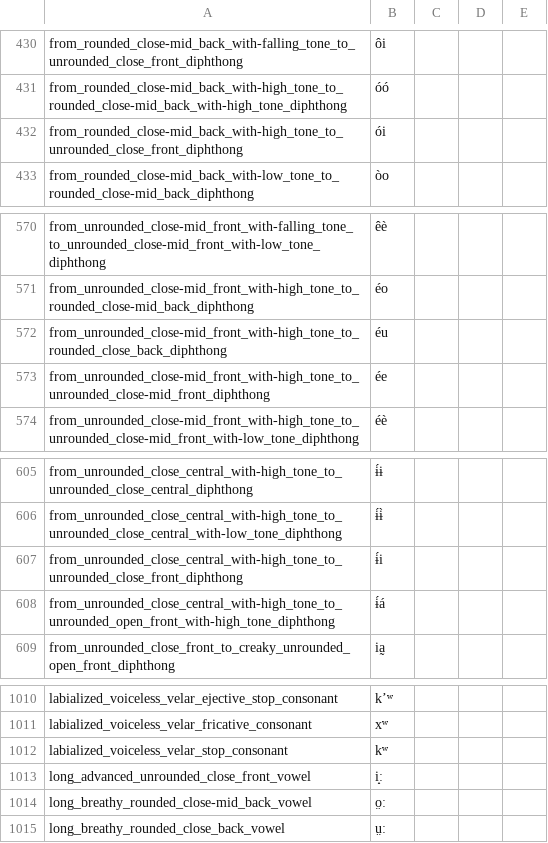
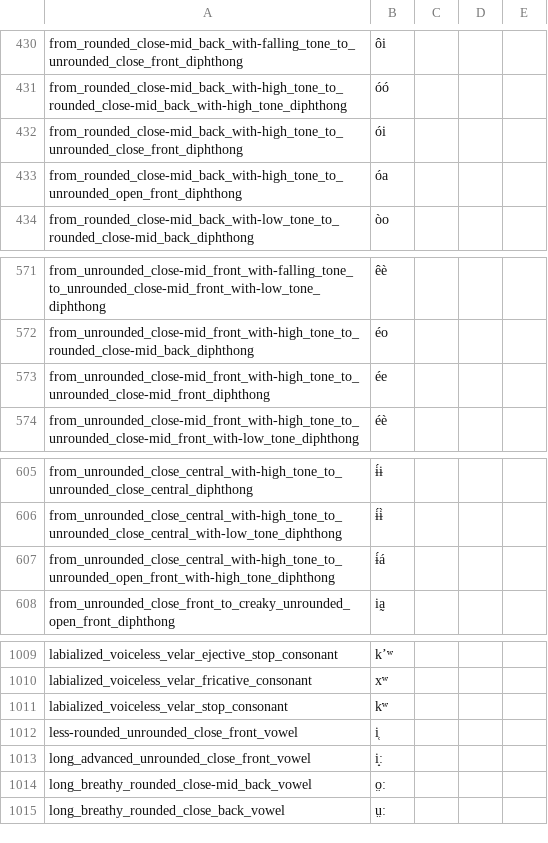
Before and after one commit to lexibank/lexibank-analysed, a CSV file: cldf/phonemes.csv, drawn as a sheet; only a part is shown, gaps mark what is left out; removed rows and columns are numbered as before the commit, all else as after; the diff names each change by its address in the sheet, - before the commit and + after, or states it on an @@ line.

```diff
--- a/cldf/phonemes.csv
+++ b/cldf/phonemes.csv
+row 433: from_rounded_close-mid_back_with-high_tone_to_unrounded_open_front_diphthong | óa
-row 572: from_unrounded_close-mid_front_with-high_tone_to_rounded_close_back_diphthong | éu
-row 607: from_unrounded_close_central_with-high_tone_to_unrounded_close_front_diphthong | ɨ́i
+row 1012: less-rounded_unrounded_close_front_vowel | i̜
```
Also changed, not shown: cldf/collections.csv, cldf/concepts.csv, 52 other files.
